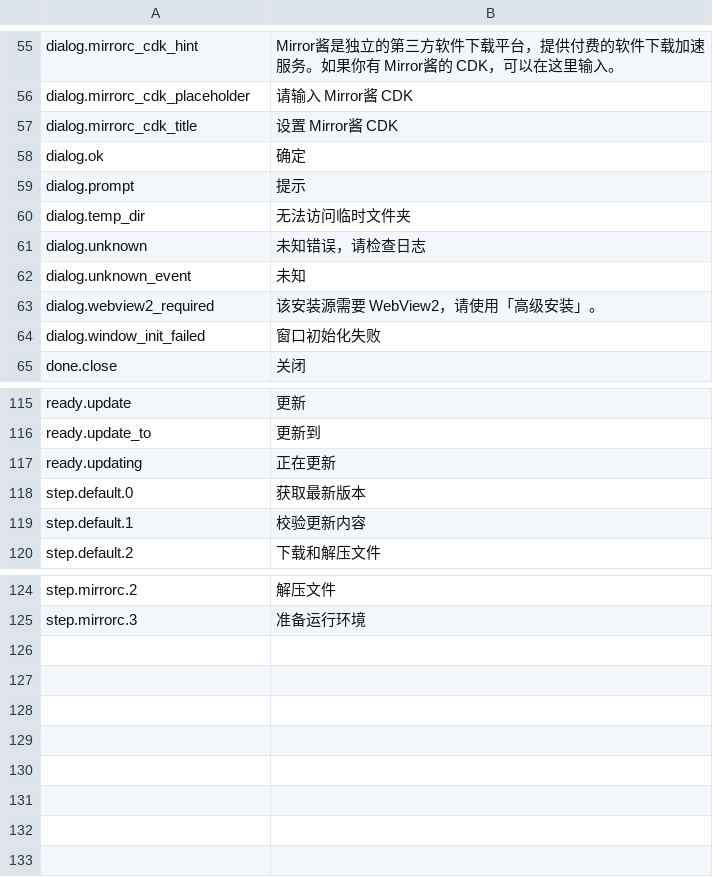
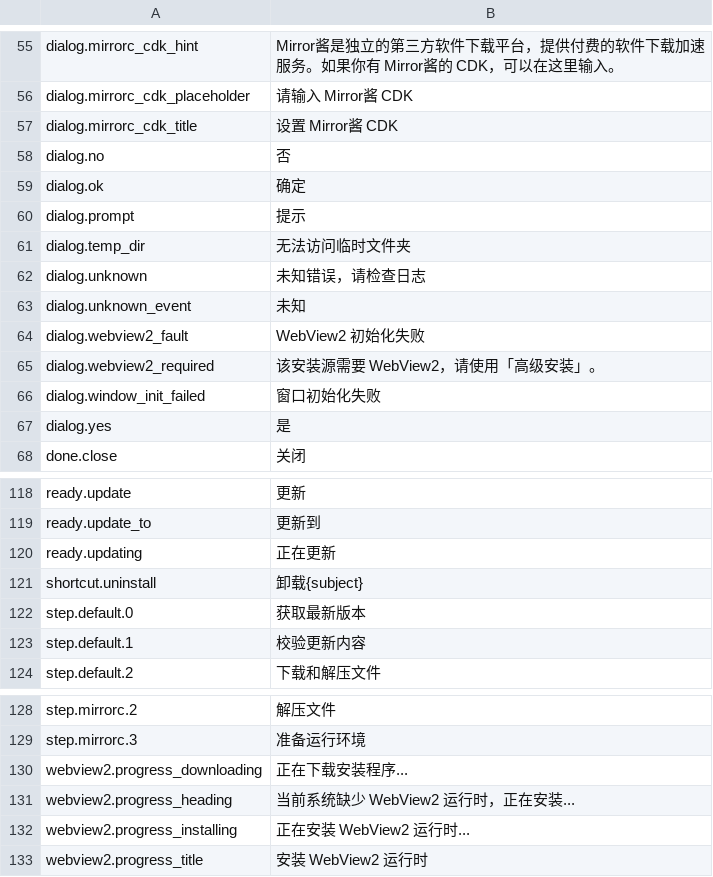
Before and after one commit to YuehaiTeam/kachina-installer, a TSV file: locales/zh-CN.tsv, drawn as a sheet; only a part is shown, gaps mark what is left out; the diff names each change by its address in the sheet, - before the commit and + after, or states it on an @@ line.

Commit message:
🦄 refactor: drop SessionUi::progress and remaining MessageDialogs
- run.rs 经 UiSession.state 推 Running，trait 只留四个方法

- rfd MessageDialog 收敛到 show_error / task_dialog，只留目录选择

```diff
--- a/locales/zh-CN.tsv
+++ b/locales/zh-CN.tsv
+row 58: dialog.no | 否
+row 64: dialog.webview2_fault | WebView2 初始化失败
+row 67: dialog.yes | 是
+row 121: shortcut.uninstall | 卸载{subject}
+row 130: webview2.progress_downloading | 正在下载安装程序...
+row 131: webview2.progress_heading | 当前系统缺少 WebView2 运行时，正在安装...
+row 132: webview2.progress_installing | 正在安装 WebView2 运行时...
+row 133: webview2.progress_title | 安装 WebView2 运行时
```
Also changed, not shown: 11 other files.
